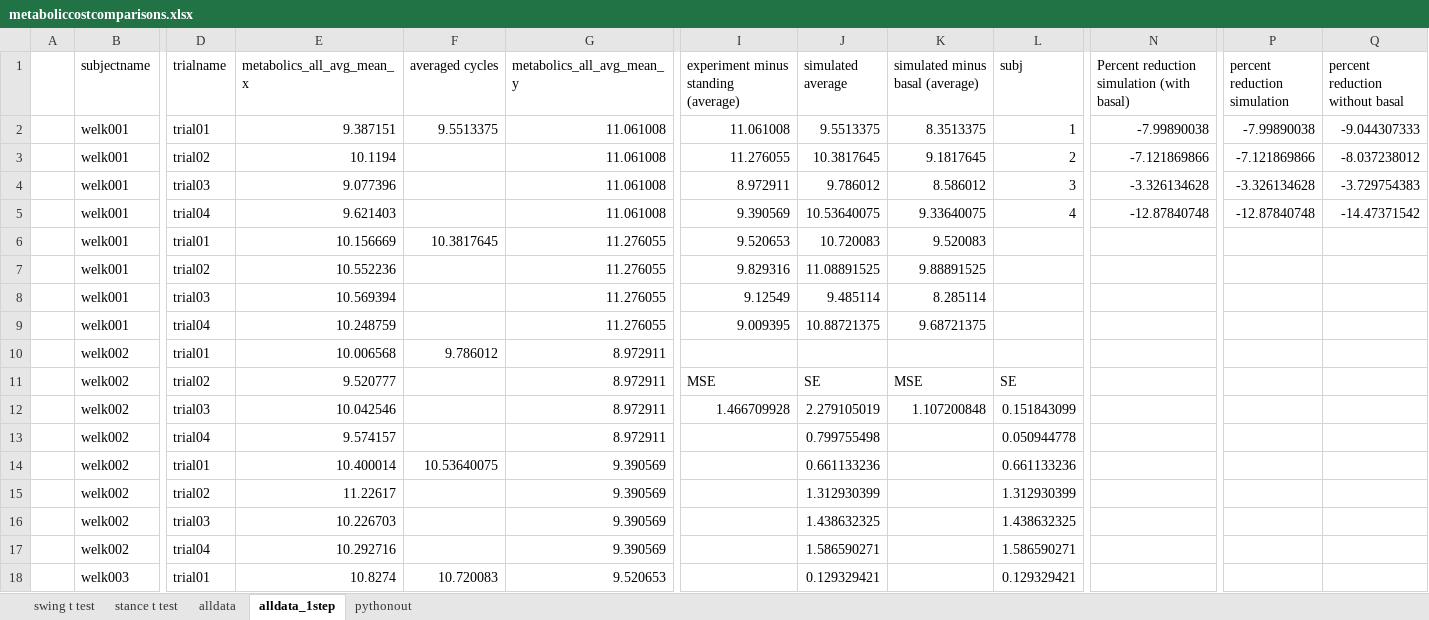
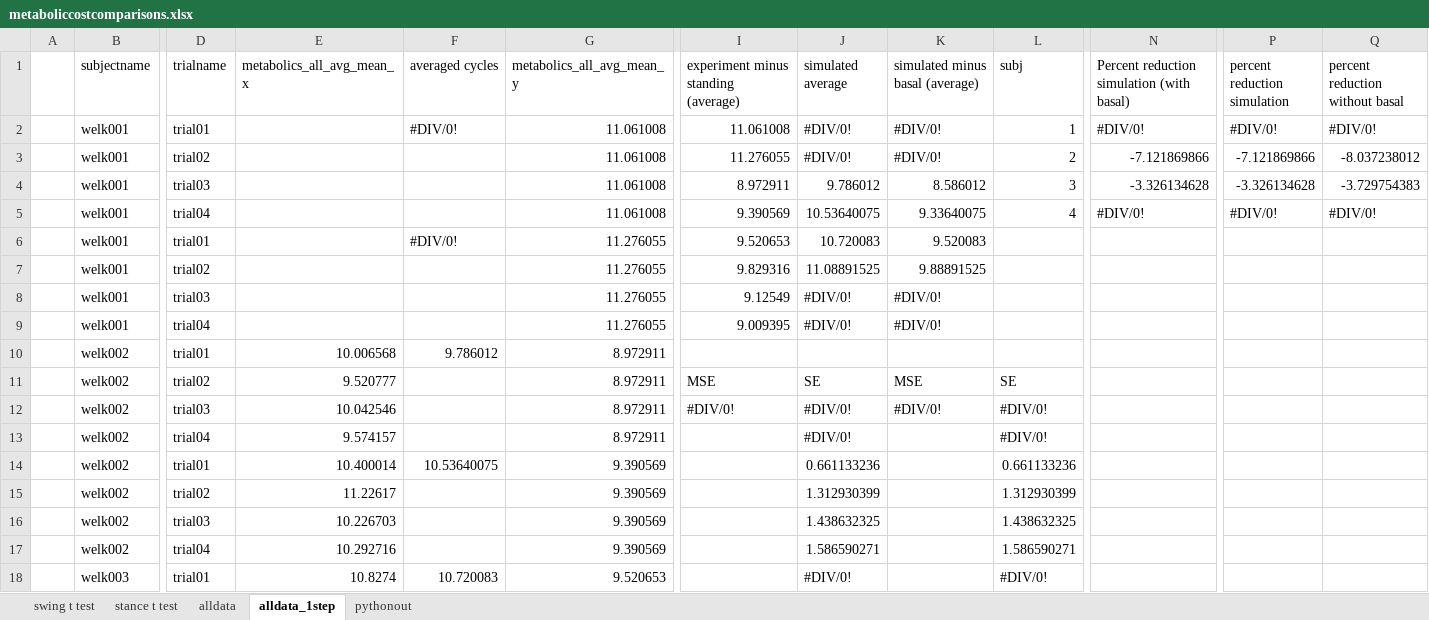
Before and after one commit to stingjp/muscleEnergyModel, an Excel workbook: metaboliccostcomparisons.xlsx, sheet alldata_1step, drawn as a sheet; only a part is shown, gaps mark what is left out; values as stored, in another font and other column widths than the file's, no cell formats; charts and pictures not drawn; the diff covers the shown part only; the diff names each change by its address in the sheet, - before the commit and + after, or states it on an @@ line.

Commit message:
working through welk002 and welk003 solo analysis

```diff
--- a/metaboliccostcomparisons.xlsx (sheet alldata_1step)
+++ b/metaboliccostcomparisons.xlsx (sheet alldata_1step)
-E2 (metabolics_all_avg_mean_x): 9.387151
+E2 (metabolics_all_avg_mean_x): (empty)
-F2 (averaged cycles): 9.5513375
+F2 (averaged cycles): #DIV/0!
-J2 (simulated average): 9.5513375
+J2 (simulated average): #DIV/0!
-K2 (simulated minus basal (average)): 8.3513375
+K2 (simulated minus basal (average)): #DIV/0!
-N2: -7.99890038
+N2: #DIV/0!
-P2 (percent reduction simulation): -7.99890038
+P2 (percent reduction simulation): #DIV/0!
-Q2 (percent reduction without basal): -9.044307333
+Q2 (percent reduction without basal): #DIV/0!
-E3 (metabolics_all_avg_mean_x): 10.1194
+E3 (metabolics_all_avg_mean_x): (empty)
-J3 (simulated average): 10.3817645
+J3 (simulated average): #DIV/0!
-K3 (simulated minus basal (average)): 9.1817645
+K3 (simulated minus basal (average)): #DIV/0!
-E4 (metabolics_all_avg_mean_x): 9.077396
+E4 (metabolics_all_avg_mean_x): (empty)
-E5 (metabolics_all_avg_mean_x): 9.621403
+E5 (metabolics_all_avg_mean_x): (empty)
-N5: -12.87840748
+N5: #DIV/0!
-P5 (percent reduction simulation): -12.87840748
+P5 (percent reduction simulation): #DIV/0!
-Q5 (percent reduction without basal): -14.47371542
+Q5 (percent reduction without basal): #DIV/0!
-E6 (metabolics_all_avg_mean_x): 10.156669
+E6 (metabolics_all_avg_mean_x): (empty)
-F6 (averaged cycles): 10.3817645
+F6 (averaged cycles): #DIV/0!
-E7 (metabolics_all_avg_mean_x): 10.552236
+E7 (metabolics_all_avg_mean_x): (empty)
-E8 (metabolics_all_avg_mean_x): 10.569394
+E8 (metabolics_all_avg_mean_x): (empty)
-J8 (simulated average): 9.485114
+J8 (simulated average): #DIV/0!
-K8 (simulated minus basal (average)): 8.285114
+K8 (simulated minus basal (average)): #DIV/0!
-E9 (metabolics_all_avg_mean_x): 10.248759
+E9 (metabolics_all_avg_mean_x): (empty)
-J9 (simulated average): 10.88721375
+J9 (simulated average): #DIV/0!
-K9 (simulated minus basal (average)): 9.68721375
+K9 (simulated minus basal (average)): #DIV/0!
-I12: 1.466709928
+I12: #DIV/0!
-J12 (simulated average): 2.279105019
+J12 (simulated average): #DIV/0!
-K12 (simulated minus basal (average)): 1.107200848
+K12 (simulated minus basal (average)): #DIV/0!
-L12 (subj): 0.151843099
+L12 (subj): #DIV/0!
-J13 (simulated average): 0.799755498
+J13 (simulated average): #DIV/0!
-L13 (subj): 0.050944778
+L13 (subj): #DIV/0!
-J18 (simulated average): 0.129329421
+J18 (simulated average): #DIV/0!
-L18 (subj): 0.129329421
+L18 (subj): #DIV/0!
```
Also changed, not shown: 12 edited cells elsewhere in this sheet, cell formats, charts or pictures.
